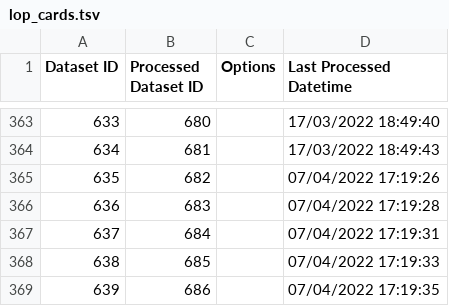
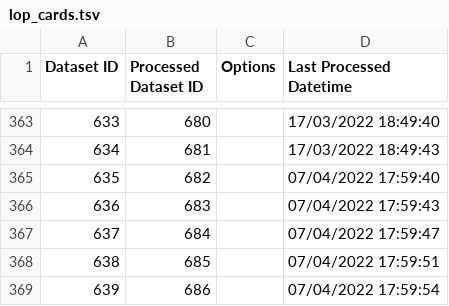
Before and after one commit to IGARDS/RPLIB, a TSV file: data/lop_cards.tsv, drawn as a sheet; only a part is shown, gaps mark what is left out.

```diff
--- a/data/lop_cards.tsv
+++ b/data/lop_cards.tsv
@@ -364,6 +364,6 @@ Dataset ID	Processed Dataset ID	Options	Last Processed Datetime
 634	681		17/03/2022 18:49:43
-635	682		07/04/2022 17:19:26
-636	683		07/04/2022 17:19:28
-637	684		07/04/2022 17:19:31
-638	685		07/04/2022 17:19:33
-639	686		07/04/2022 17:19:35
+635	682		07/04/2022 17:59:40
+636	683		07/04/2022 17:59:43
+637	684		07/04/2022 17:59:47
+638	685		07/04/2022 17:59:51
+639	686		07/04/2022 17:59:54
```
Also changed, not shown: 9 other files.
